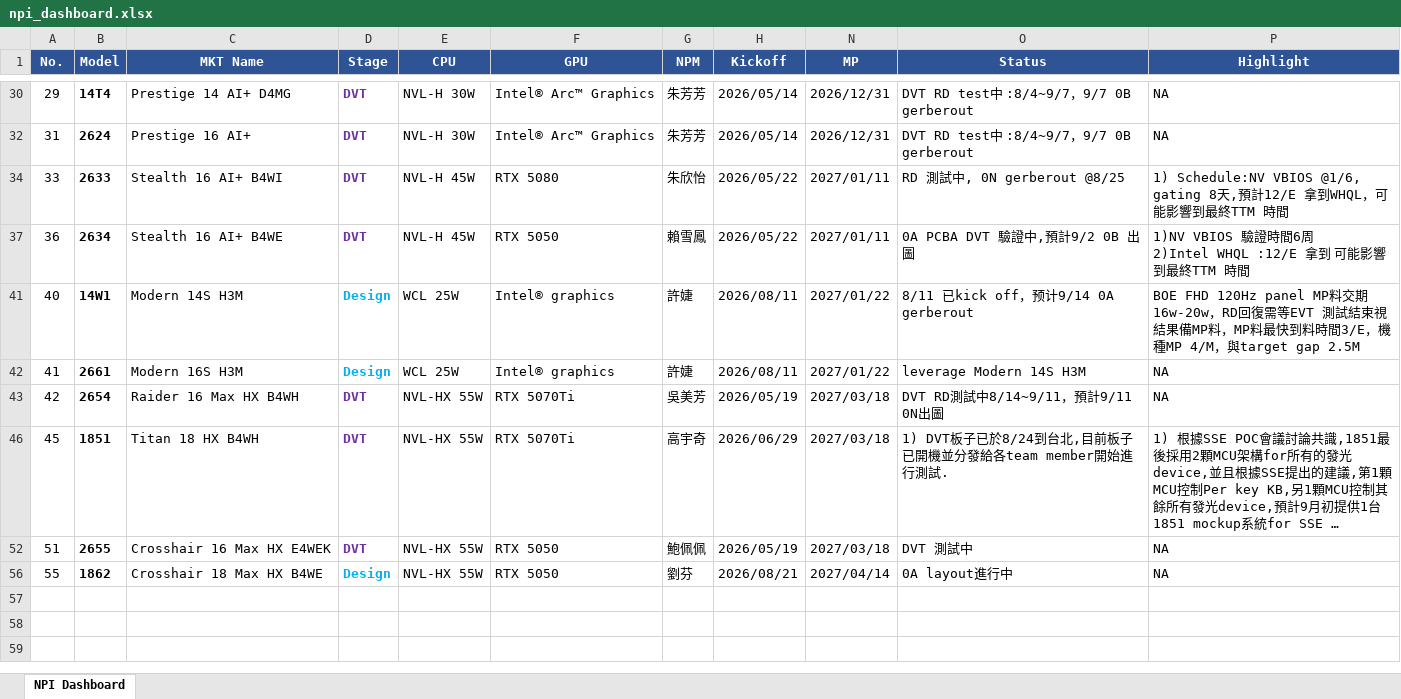
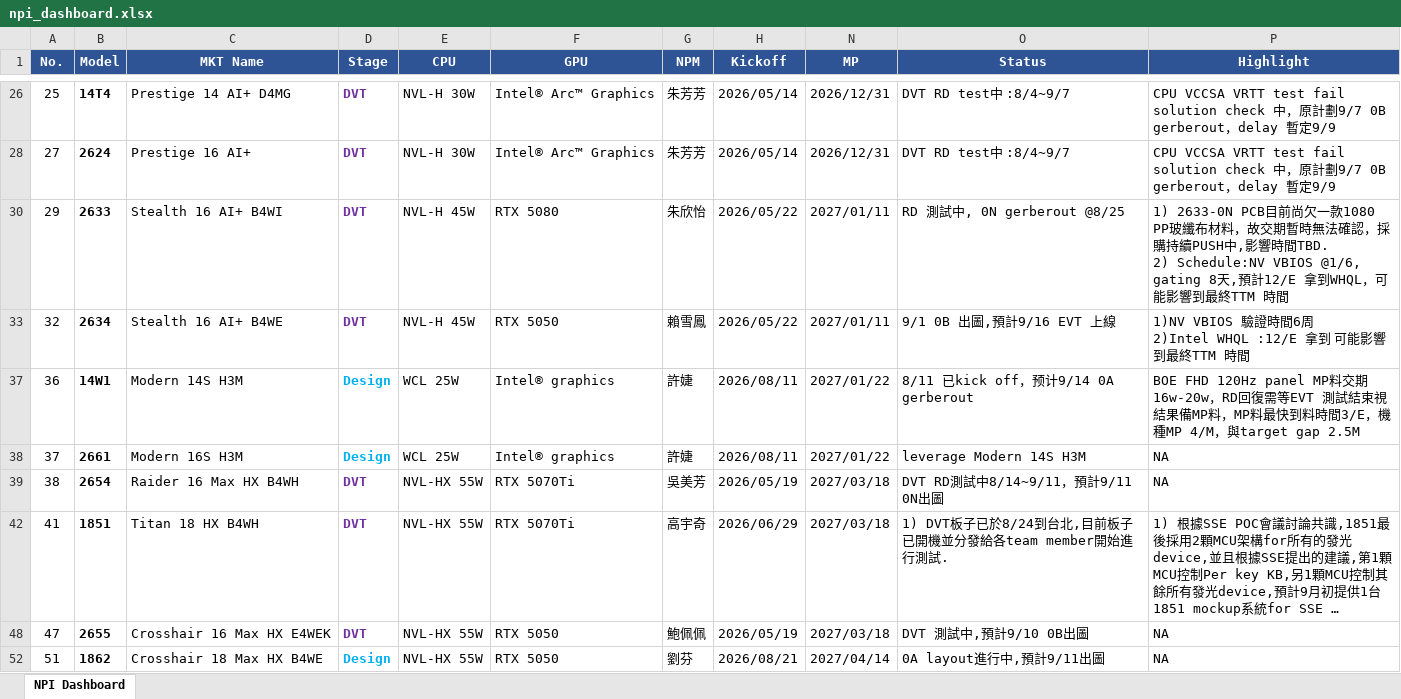
Before and after one commit to kabonka/npi-dashboard, an Excel workbook: npi_dashboard.xlsx, sheet NPI Dashboard, drawn as a sheet; only a part is shown, gaps mark what is left out; long unchanged cells end in …; values as stored, in another font and other column widths than the file's, no borders; addresses are those after the commit; ↵ is a line break in a cell; the diff covers the shown part only; the diff names each change by its address in the sheet, - before the commit and + after, or states it on an @@ line.

Commit message:
Update NPI Dashboard 2026-09-04 09:57

```diff
--- a/npi_dashboard.xlsx (sheet NPI Dashboard)
+++ b/npi_dashboard.xlsx (sheet NPI Dashboard)
-A26 (No.): 29
+A26 (No.): 25
-O26 (Status): DVT RD test中 :8/4~9/7，9/7 0B gerberout
+O26 (Status): DVT RD test中 :8/4~9/7
-P26 (Highlight): NA
+P26 (Highlight): CPU VCCSA VRTT test fail solution check 中，原計劃9/7 0B gerberout，delay 暫定9/9
-A28 (No.): 31
+A28 (No.): 27
-O28 (Status): DVT RD test中 :8/4~9/7，9/7 0B gerberout
+O28 (Status): DVT RD test中 :8/4~9/7
-P28 (Highlight): NA
+P28 (Highlight): CPU VCCSA VRTT test fail solution check 中，原計劃9/7 0B gerberout，delay 暫定9/9
-A30 (No.): 33
+A30 (No.): 29
-P30 (Highlight): 1) Schedule:NV VBIOS…
+P30 (Highlight): 1) 2633-0N PCB目前尚欠一款1080 PP玻纖布材料，故交期暫時無法確認，採購持續PUSH中,影響時間TBD. ↵ 2) Schedule:NV VBIOS…
-A33 (No.): 36
+A33 (No.): 32
-O33 (Status): 0A PCBA DVT 驗證中,預計9/2 0B 出圖
+O33 (Status): 9/1 0B 出圖,預計9/16 EVT 上線
-A37 (No.): 40
+A37 (No.): 36
-A38 (No.): 41
+A38 (No.): 37
-A39 (No.): 42
+A39 (No.): 38
-A42 (No.): 45
+A42 (No.): 41
-A48 (No.): 51
+A48 (No.): 47
-O48 (Status): DVT 測試中
+O48 (Status): DVT 測試中,預計9/10 0B出圖
-A52 (No.): 55
+A52 (No.): 51
-O52 (Status): 0A layout進行中
+O52 (Status): 0A layout進行中,預計9/11出圖
```
Also changed, not shown: 2 removed rows, 27 edited cells and cell formats elsewhere in this sheet, hidden cells, 4 other files.
